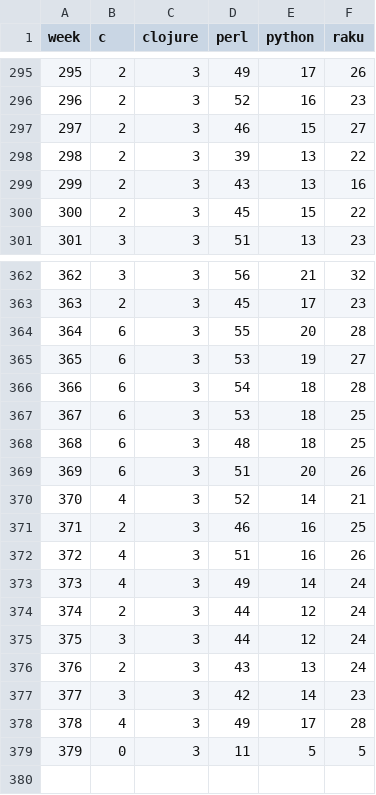
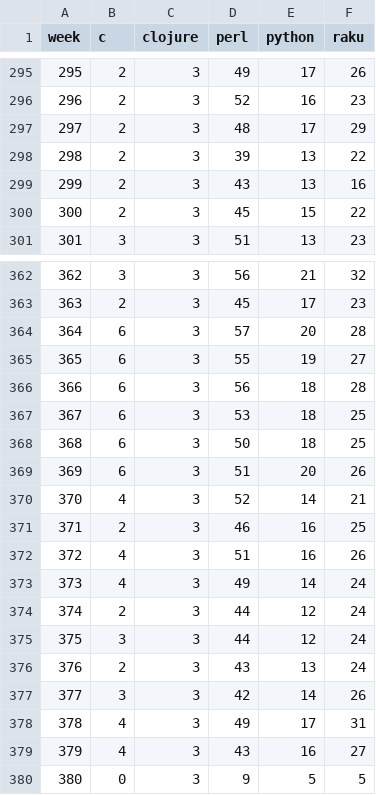
Before and after one commit to manwar/theweeklychallenge, a CSV file: docs/analytics/language_evolution_by_week.csv, drawn as a sheet; only a part is shown, gaps mark what is left out; addresses are those after the commit; the diff names each change by its address in the sheet, - before the commit and + after, or states it on an @@ line.

Commit message:
- Updated analytics data.

```diff
--- a/docs/analytics/language_evolution_by_week.csv
+++ b/docs/analytics/language_evolution_by_week.csv
-D297 (perl): 46
+D297 (perl): 48
-E297 (python): 15
+E297 (python): 17
-F297 (raku): 27
+F297 (raku): 29
-D364 (perl): 55
+D364 (perl): 57
-D365 (perl): 53
+D365 (perl): 55
-D366 (perl): 54
+D366 (perl): 56
-D368 (perl): 48
+D368 (perl): 50
-F377 (raku): 23
+F377 (raku): 26
-F378 (raku): 28
+F378 (raku): 31
+row 379: 379 | 4 | 3 | 43 | 16 | 27
@@ column A (week) renumbered from row 380 down @@
-D380 (perl): 11
+D380 (perl): 9
```
Also changed, not shown: docs/analytics/growth_by_week.csv, docs/analytics/top_contributors.csv, 13 other files.
